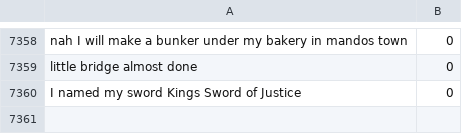
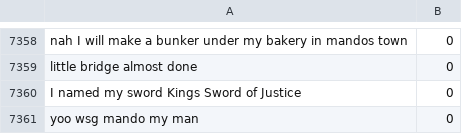
Before and after one commit to Michielo1/BigBrotherRepo, a CSV file: resources/chatcontrol/ChatModel.csv, drawn as a sheet; only a part is shown, gaps mark what is left out.

Commit message:
Update ChatModel.csv

```diff
--- a/resources/chatcontrol/ChatModel.csv
+++ b/resources/chatcontrol/ChatModel.csv
@@ -7403 +7403,2 @@ little bridge almost done,0
 I named my sword Kings Sword of Justice,0
+yoo wsg mando my man,0
```
